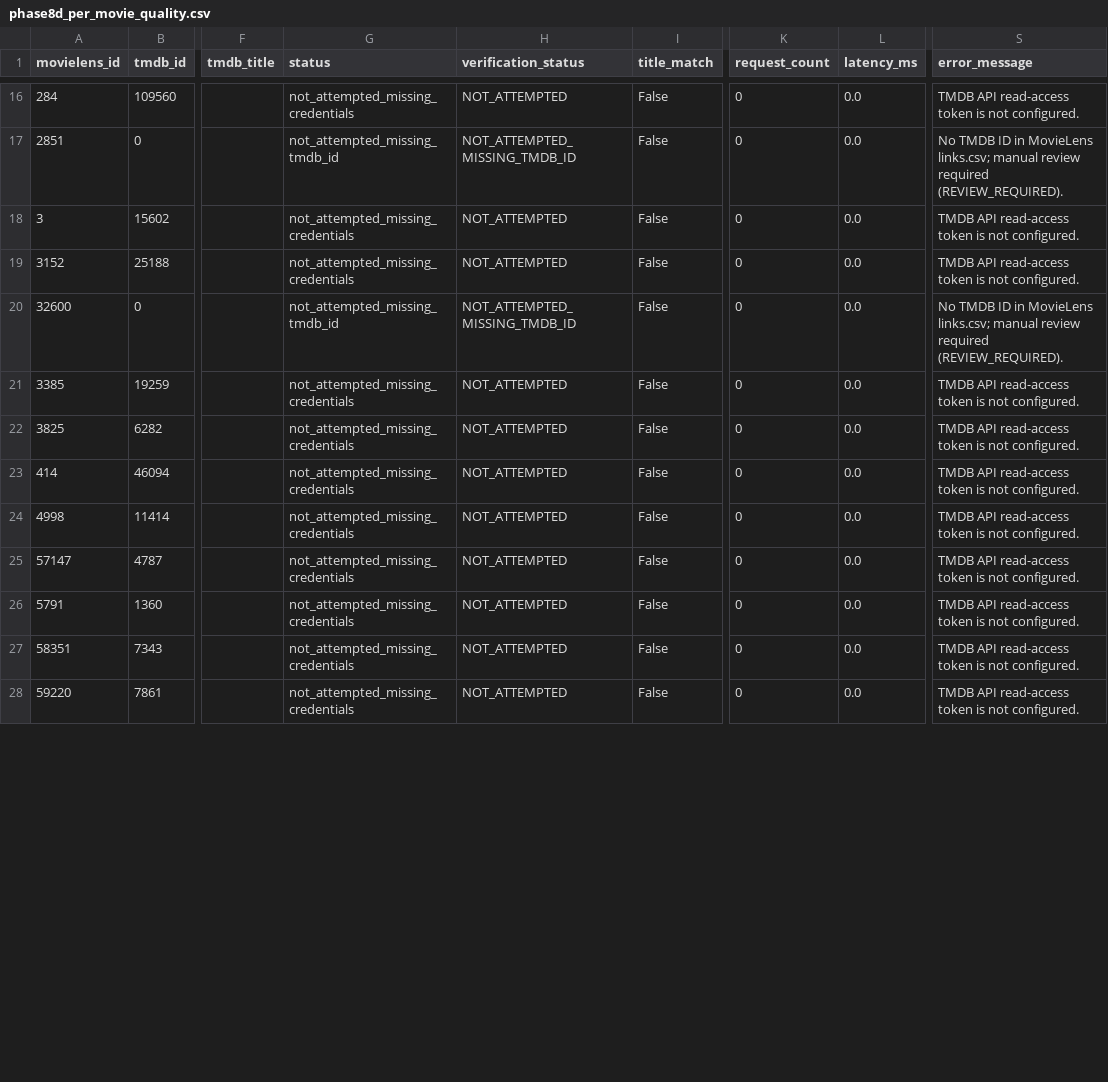
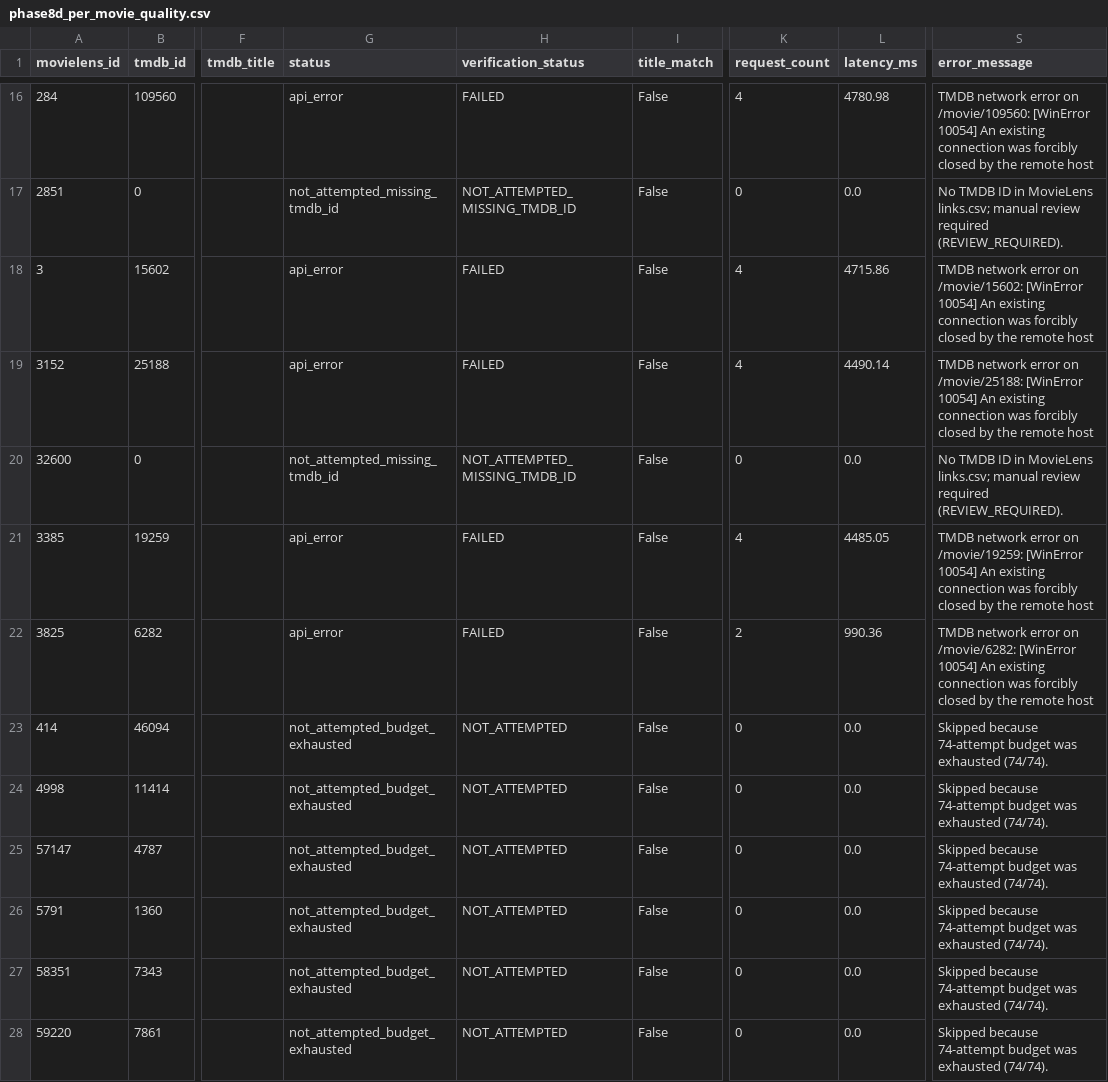
Before and after one commit to DungNgo13/movie-recommendation-system, a CSV file: backend/reports/phase8d_pilot/phase8d_per_movie_quality.csv, drawn as a sheet; only a part is shown, gaps mark what is left out; the diff covers the shown part only; the diff names each change by its address in the sheet, - before the commit and + after, or states it on an @@ line.

```diff
--- a/backend/reports/phase8d_pilot/phase8d_per_movie_quality.csv
+++ b/backend/reports/phase8d_pilot/phase8d_per_movie_quality.csv
-G16 (status): not_attempted_missing_credentials
+G16 (status): api_error
-H16 (verification_status): NOT_ATTEMPTED
+H16 (verification_status): FAILED
-K16 (request_count): 0
+K16 (request_count): 4
-L16 (latency_ms): 0.0
+L16 (latency_ms): 4780.98
-S16 (error_message): TMDB API read-access token is not configured.
+S16 (error_message): TMDB network error on /movie/109560: [WinError 10054] An existing connection was forcibly closed by the remote host
-G18:G19 (status): not_attempted_missing_credentials
+G18:G19 (status): api_error
-H18:H19 (verification_status): NOT_ATTEMPTED
+H18:H19 (verification_status): FAILED
-K18:K19 (request_count): 0
+K18:K19 (request_count): 4
-L18 (latency_ms): 0.0
+L18 (latency_ms): 4715.86
-S18 (error_message): TMDB API read-access token is not configured.
+S18 (error_message): TMDB network error on /movie/15602: [WinError 10054] An existing connection was forcibly closed by the remote host
-L19 (latency_ms): 0.0
+L19 (latency_ms): 4490.14
-S19 (error_message): TMDB API read-access token is not configured.
+S19 (error_message): TMDB network error on /movie/25188: [WinError 10054] An existing connection was forcibly closed by the remote host
-G21:G22 (status): not_attempted_missing_credentials
+G21:G22 (status): api_error
-H21:H22 (verification_status): NOT_ATTEMPTED
+H21:H22 (verification_status): FAILED
-K21 (request_count): 0
+K21 (request_count): 4
-L21 (latency_ms): 0.0
+L21 (latency_ms): 4485.05
-S21 (error_message): TMDB API read-access token is not configured.
+S21 (error_message): TMDB network error on /movie/19259: [WinError 10054] An existing connection was forcibly closed by the remote host
-K22 (request_count): 0
+K22 (request_count): 2
-L22 (latency_ms): 0.0
+L22 (latency_ms): 990.36
-S22 (error_message): TMDB API read-access token is not configured.
+S22 (error_message): TMDB network error on /movie/6282: [WinError 10054] An existing connection was forcibly closed by the remote host
-G23:G28 (status): not_attempted_missing_credentials
+G23:G28 (status): not_attempted_budget_exhausted
-S23:S28 (error_message): TMDB API read-access token is not configured.
+S23:S28 (error_message): Skipped because 74-attempt budget was exhausted (74/74).
```
Also changed, not shown: 94 edited cells elsewhere in this file, 11 other files.
